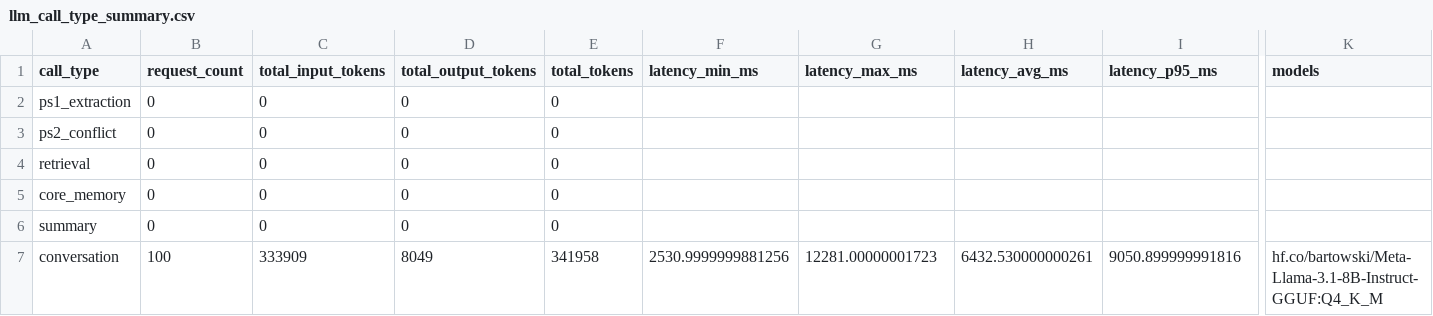
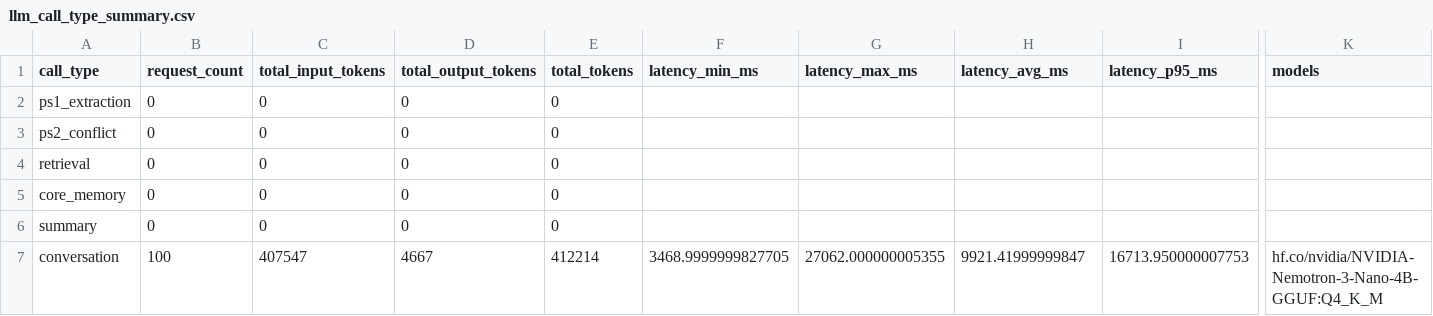
Before and after one commit to Ashish-Pandey62/MemBlocks, a CSV file: evaluation/run_20260329_020528/full_history_baseline/llm_call_type_summary.csv, drawn as a sheet; only a part is shown, gaps mark what is left out; the diff names each change by its address in the sheet, - before the commit and + after, or states it on an @@ line.

```diff
--- a/evaluation/run_20260329_020528/full_history_baseline/llm_call_type_summary.csv
+++ b/evaluation/run_20260329_020528/full_history_baseline/llm_call_type_summary.csv
-C7 (total_input_tokens): 333909
+C7 (total_input_tokens): 407547
-D7 (total_output_tokens): 8049
+D7 (total_output_tokens): 4667
-E7 (total_tokens): 341958
+E7 (total_tokens): 412214
-F7 (latency_min_ms): 2530.9999999881256
+F7 (latency_min_ms): 3468.9999999827705
-G7 (latency_max_ms): 12281.00000001723
+G7 (latency_max_ms): 27062.000000005355
-H7 (latency_avg_ms): 6432.530000000261
+H7 (latency_avg_ms): 9921.41999999847
-I7 (latency_p95_ms): 9050.899999991816
+I7 (latency_p95_ms): 16713.950000007753
-K7 (models): hf.co/bartowski/Meta-Llama-3.1-8B-Instruct-GGUF:Q4_K_M
+K7 (models): hf.co/nvidia/NVIDIA-Nemotron-3-Nano-4B-GGUF:Q4_K_M
```
Also changed, not shown: evaluation/run_20260329_020528/comparison.csv, evaluation/run_20260329_020528/full_history_baseline/turns.csv, 7 other files.
